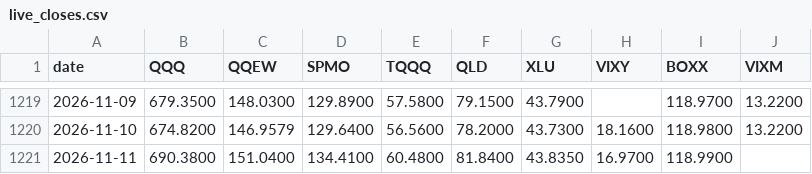
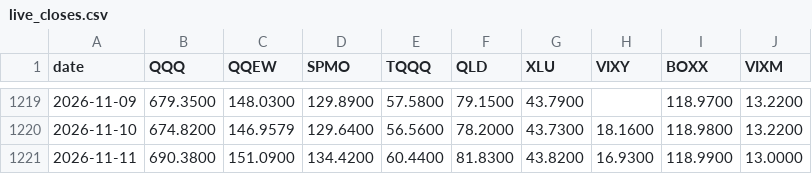
Before and after one commit to xyxyxy33e-sys/Robinhood-stock, a CSV file: data/live_closes.csv, drawn as a sheet; only a part is shown, gaps mark what is left out.

```diff
--- a/data/live_closes.csv
+++ b/data/live_closes.csv
@@ -1220,2 +1220,2 @@ date,QQQ,QQEW,SPMO,TQQQ,QLD,XLU,VIXY,BOXX,VIXM
 2026-11-10,674.8200,146.9579,129.6400,56.5600,78.2000,43.7300,18.1600,118.9800,13.2200
-2026-11-11,690.3800,151.0400,134.4100,60.4800,81.8400,43.8350,16.9700,118.9900,
+2026-11-11,690.3800,151.0900,134.4200,60.4400,81.8300,43.8200,16.9300,118.9900,13.0000
```
Also changed, not shown: 3 other files.
